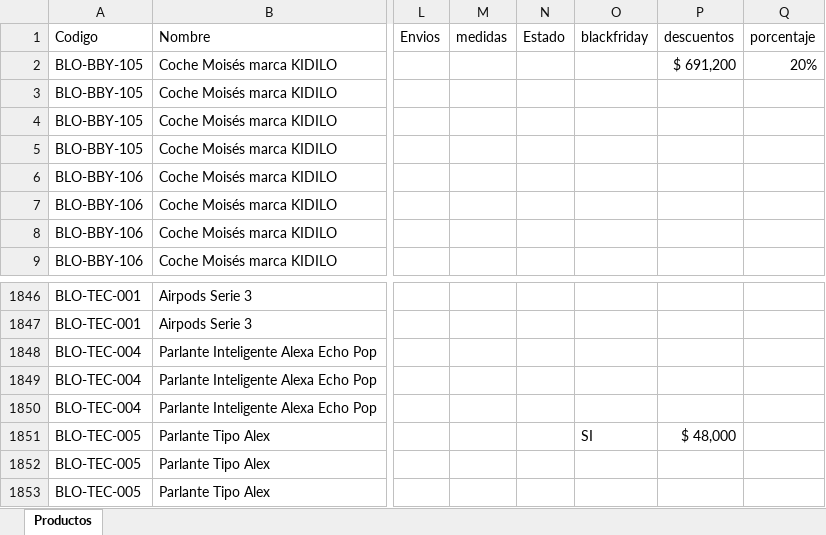
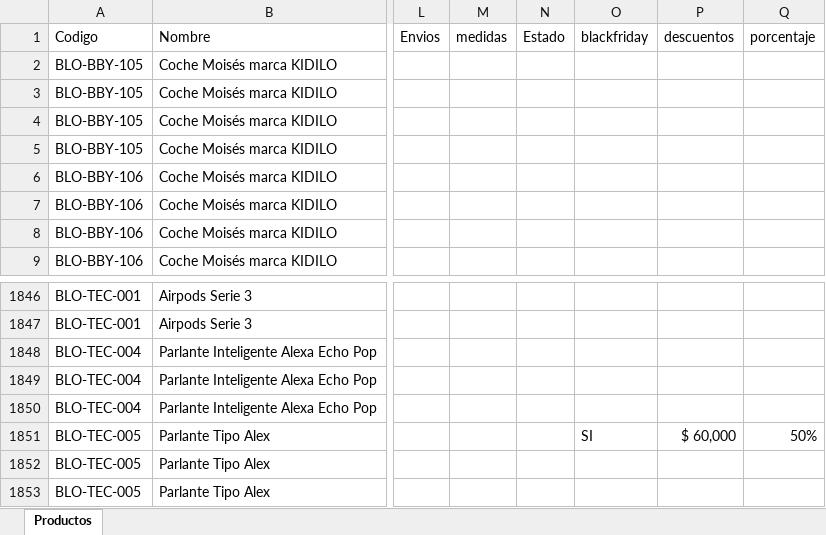
Before and after one commit to tatianacani19-cell/paginaBloopia, an Excel workbook: BD/Catalogo_Bloopia_Estructurado.xlsx, sheet Productos, drawn as a sheet; only a part is shown, gaps mark what is left out; values as stored, in another font and other column widths than the file's, no borders; the diff names each change by its address in the sheet, - before the commit and + after, or states it on an @@ line.

Commit message:
descuentos black friday

```diff
--- a/BD/Catalogo_Bloopia_Estructurado.xlsx (sheet Productos)
+++ b/BD/Catalogo_Bloopia_Estructurado.xlsx (sheet Productos)
-P2 (descuentos): $ 691,200
+P2 (descuentos): (empty)
-Q2 (porcentaje): 20%
+Q2 (porcentaje): (empty)
-P1851 (descuentos): $ 48,000
+P1851 (descuentos): $ 60,000
-Q1851 (porcentaje): (empty)
+Q1851 (porcentaje): 50%
```
Also changed, not shown: 5 other files.
